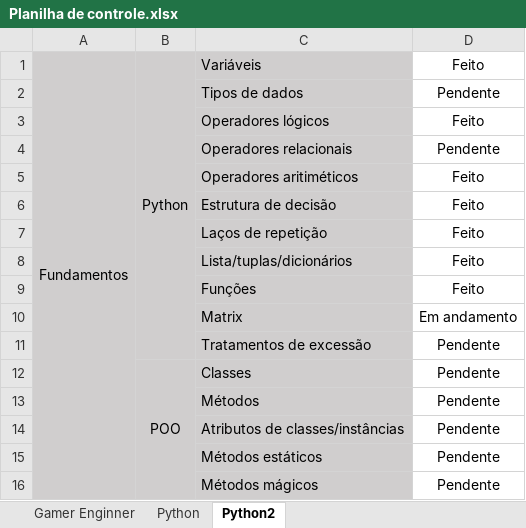
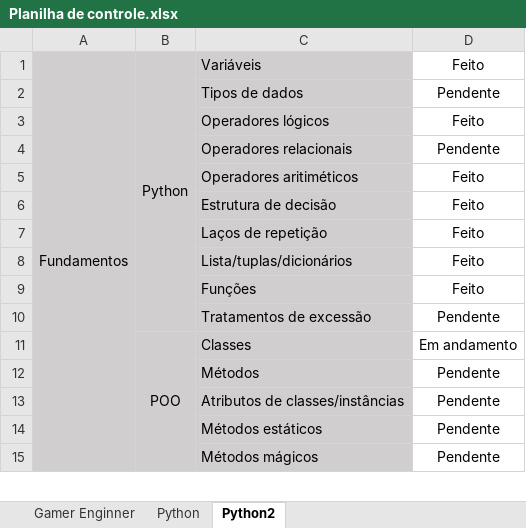
Before and after one commit to tioben/My-Python-Progress, an Excel workbook: Planilha de controle.xlsx, sheet Python2, drawn as a sheet; only a part is shown; values as stored, in another font and other column widths than the file's, no borders; conditional formats not drawn; removed rows and columns are numbered as before the commit, all else as after; the diff names each change by its address in the sheet, - before the commit and + after, or states it on an @@ line.

Commit message:
Update Planilha de controle.xlsx

```diff
--- a/Planilha de controle.xlsx (sheet Python2)
+++ b/Planilha de controle.xlsx (sheet Python2)
-row 10:  |  | Matrix | Em andamento
-D11: Pendente
+D11: Em andamento
```
